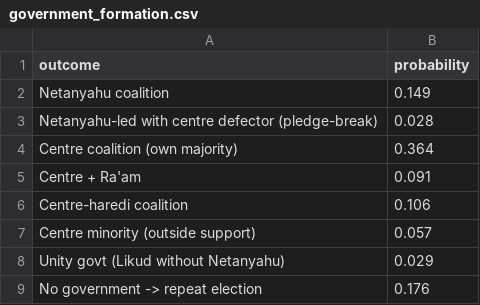
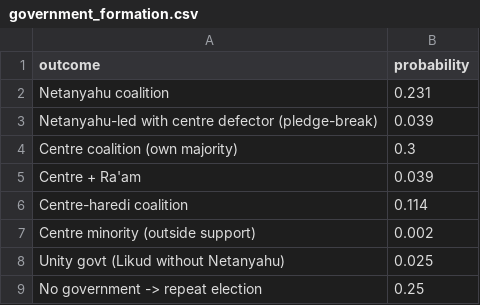
Before and after one commit to idoherling/2026_Election_Model, a CSV file: data/processed/government_formation.csv, drawn as a sheet.

```diff
--- a/data/processed/government_formation.csv
+++ b/data/processed/government_formation.csv
@@ -1,9 +1,9 @@
 outcome,probability
-Netanyahu coalition,0.149
-Netanyahu-led with centre defector (pledge-break),0.028
-Centre coalition (own majority),0.364
-Centre + Ra'am,0.091
-Centre-haredi coalition,0.106
-Centre minority (outside support),0.057
-Unity govt (Likud without Netanyahu),0.029
-No government -> repeat election,0.176
+Netanyahu coalition,0.231
+Netanyahu-led with centre defector (pledge-break),0.039
+Centre coalition (own majority),0.3
+Centre + Ra'am,0.039
+Centre-haredi coalition,0.114
+Centre minority (outside support),0.002
+Unity govt (Likud without Netanyahu),0.025
+No government -> repeat election,0.25
```
Also changed, not shown: data/party_registry.csv, data/processed/bayes_forecast_2026.csv, 13 other files.
